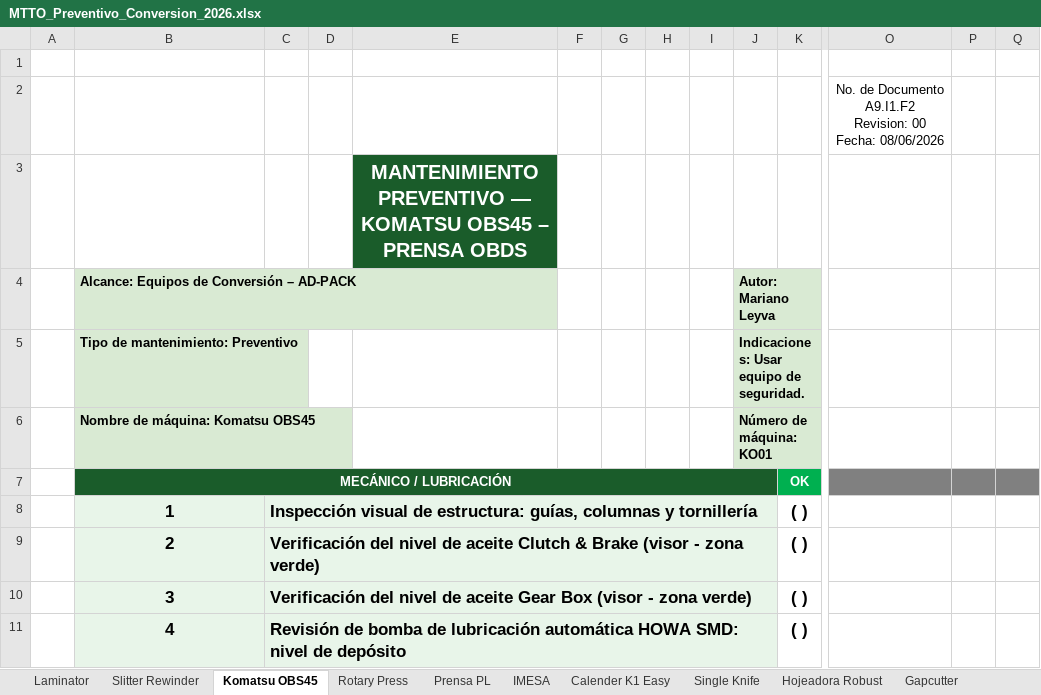
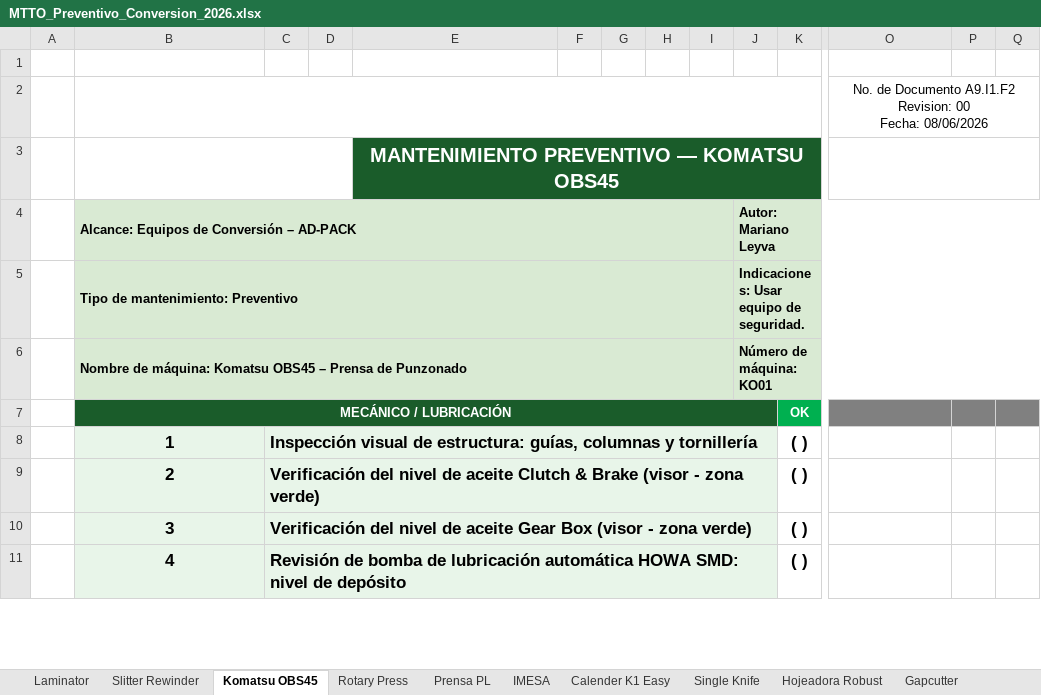
Before and after one commit to marianoleyva2608-lab/mantos, an Excel workbook: MTTO_Preventivo_Conversion_2026.xlsx, sheet Komatsu OBS45, drawn as a sheet; only a part is shown, gaps mark what is left out; values as stored, in another font and other column widths than the file's, no borders; charts and pictures not drawn; the diff names each change by its address in the sheet, - before the commit and + after, or states it on an @@ line.

Commit message:
Fix Komatsu OBS45: agregar celdas combinadas en encabezado (filas 2-6) y corregir título

```diff
--- a/MTTO_Preventivo_Conversion_2026.xlsx (sheet Komatsu OBS45)
+++ b/MTTO_Preventivo_Conversion_2026.xlsx (sheet Komatsu OBS45)
+B2:N2 merged
+O2:Q2 merged
+B3:D3 merged
-E3: …KOMATSU OBS45 – PRENSA OBDS
+E3: …KOMATSU OBS45
+E3:N3 merged
+O3:Q3 merged
+B4:I4 merged
+J4:Q4 merged
+B5:I5 merged
+J5:Q5 merged
-B6: Nombre de máquina: Komatsu OBS45
+B6: Nombre de máquina: Komatsu OBS45 – Prensa de Punzonado
+B6:I6 merged
+J6:Q6 merged
```
